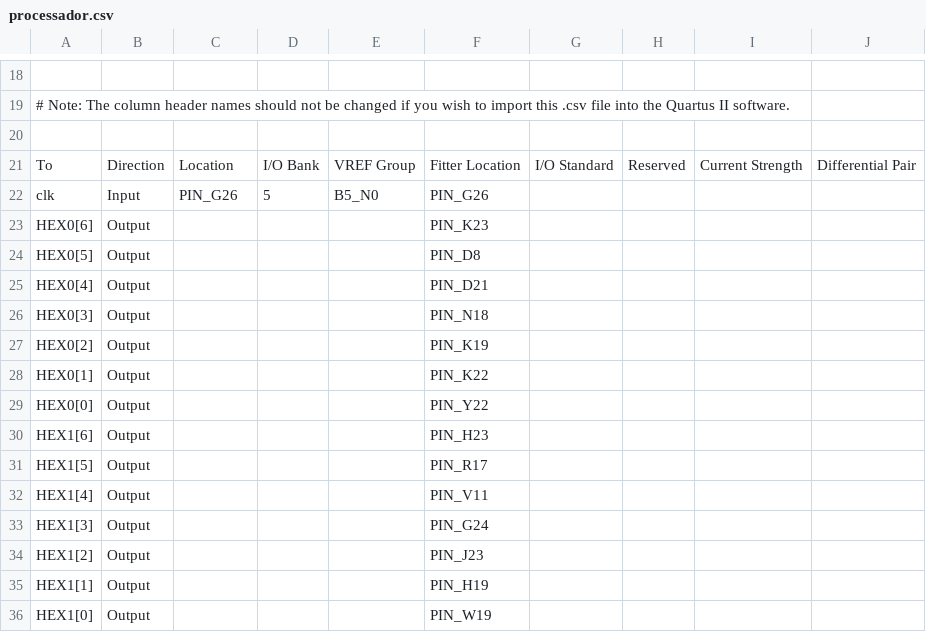
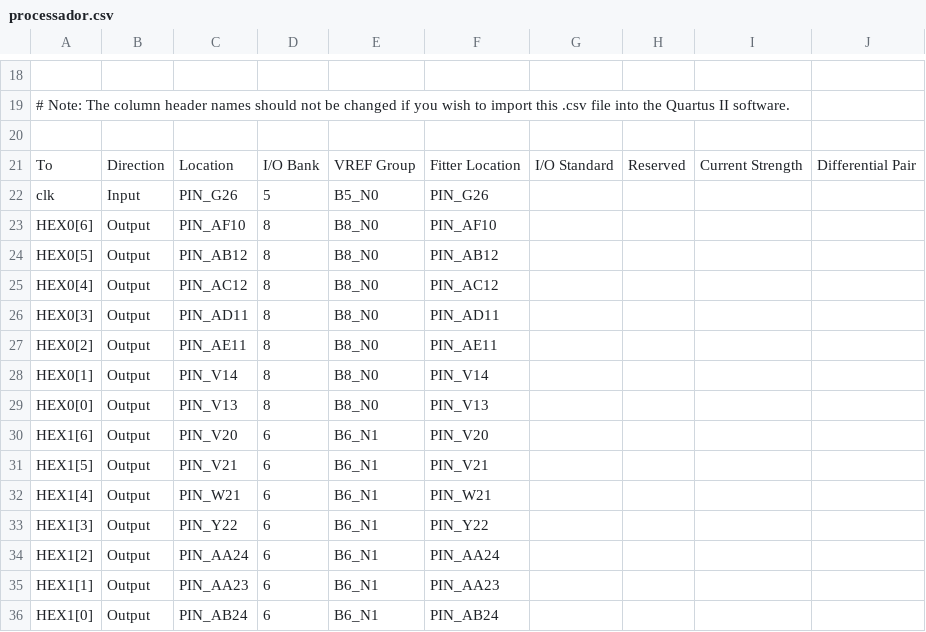
Before and after one commit to marianaccq/processador, a CSV file: processador.csv, drawn as a sheet; only a part is shown, gaps mark what is left out; the diff covers the shown part only.

Commit message:
Add files via upload

```diff
--- a/processador.csv
+++ b/processador.csv
@@ -22,15 +22,15 @@ To,Direction,Location,I/O Bank,VREF Group,Fitter Location,I/O Standard,Reserved,
 clk,Input,PIN_G26,5,B5_N0,PIN_G26,,,,
-HEX0[6],Output,,,,PIN_K23,,,,
-HEX0[5],Output,,,,PIN_D8,,,,
-HEX0[4],Output,,,,PIN_D21,,,,
-HEX0[3],Output,,,,PIN_N18,,,,
-HEX0[2],Output,,,,PIN_K19,,,,
-HEX0[1],Output,,,,PIN_K22,,,,
-HEX0[0],Output,,,,PIN_Y22,,,,
-HEX1[6],Output,,,,PIN_H23,,,,
-HEX1[5],Output,,,,PIN_R17,,,,
-HEX1[4],Output,,,,PIN_V11,,,,
-HEX1[3],Output,,,,PIN_G24,,,,
-HEX1[2],Output,,,,PIN_J23,,,,
-HEX1[1],Output,,,,PIN_H19,,,,
-HEX1[0],Output,,,,PIN_W19,,,,
+HEX0[6],Output,PIN_AF10,8,B8_N0,PIN_AF10,,,,
+HEX0[5],Output,PIN_AB12,8,B8_N0,PIN_AB12,,,,
+HEX0[4],Output,PIN_AC12,8,B8_N0,PIN_AC12,,,,
+HEX0[3],Output,PIN_AD11,8,B8_N0,PIN_AD11,,,,
+HEX0[2],Output,PIN_AE11,8,B8_N0,PIN_AE11,,,,
+HEX0[1],Output,PIN_V14,8,B8_N0,PIN_V14,,,,
+HEX0[0],Output,PIN_V13,8,B8_N0,PIN_V13,,,,
+HEX1[6],Output,PIN_V20,6,B6_N1,PIN_V20,,,,
+HEX1[5],Output,PIN_V21,6,B6_N1,PIN_V21,,,,
+HEX1[4],Output,PIN_W21,6,B6_N1,PIN_W21,,,,
+HEX1[3],Output,PIN_Y22,6,B6_N1,PIN_Y22,,,,
+HEX1[2],Output,PIN_AA24,6,B6_N1,PIN_AA24,,,,
+HEX1[1],Output,PIN_AA23,6,B6_N1,PIN_AA23,,,,
+HEX1[0],Output,PIN_AB24,6,B6_N1,PIN_AB24,,,,
```
Also changed, not shown: 3 removed rows and 61 edited cells elsewhere in this file.
